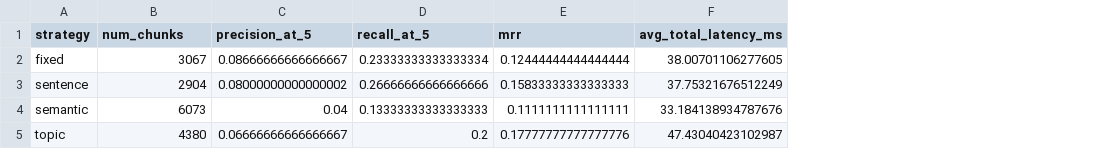
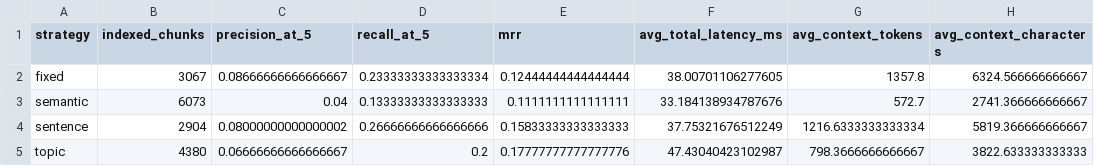
Before and after one commit to notyourbeast/Evaluation_of_chunking_methods_in_RAG, a CSV file: results/final_results_summary.csv, drawn as a sheet; addresses are those after the commit; the diff names each change by its address in the sheet, - before the commit and + after, or states it on an @@ line.

Commit message:
Add context token usage analysis and final experiment summary

```diff
--- a/results/final_results_summary.csv
+++ b/results/final_results_summary.csv
+column G (avg_context_tokens), row 2: 1357.8; rows 4-5: 1216.6333333333334 | 798.3666666666667
+column H (avg_context_characters), row 2: 6324.566666666667; rows 4-5: 5819.366666666667 | 3822.633333333333
-B1: num_chunks
+B1: indexed_chunks
@@ row 4 moved to row 3: semantic @@
```
Also changed, not shown: 3 other files.
